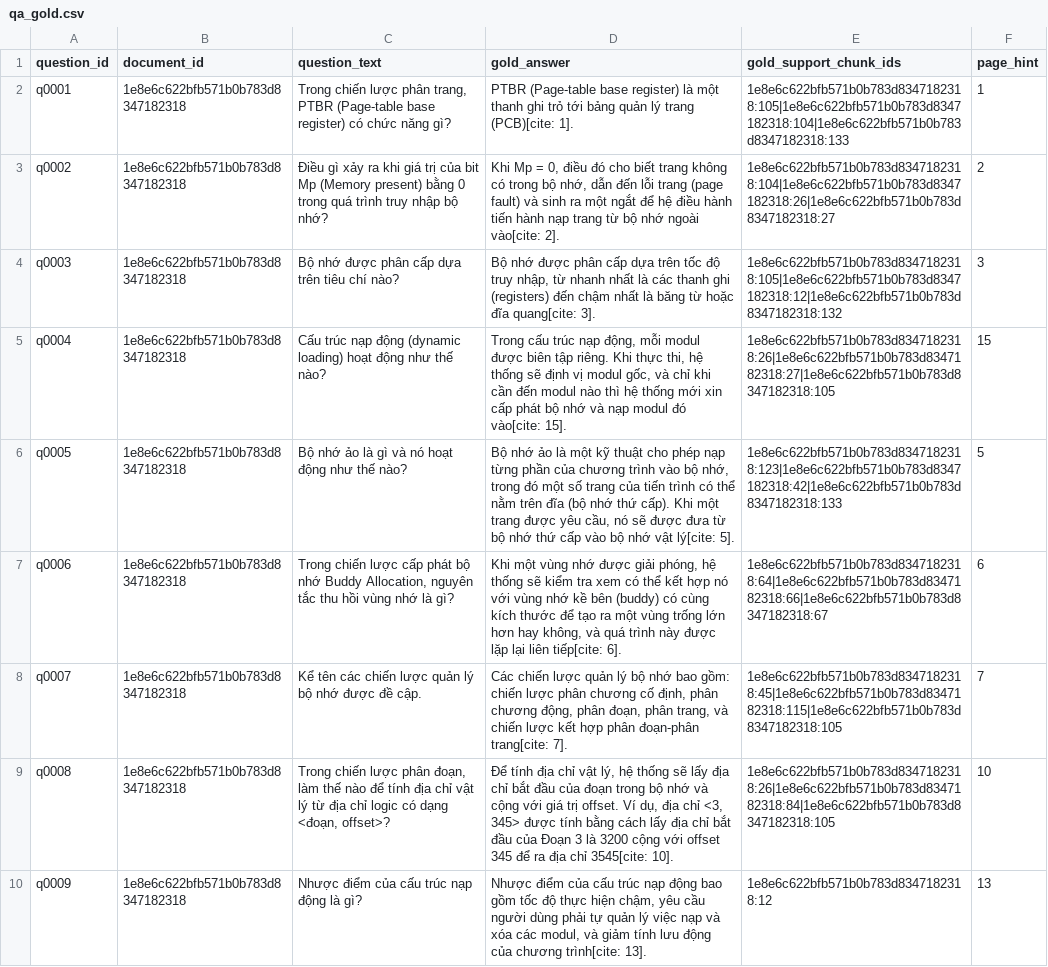
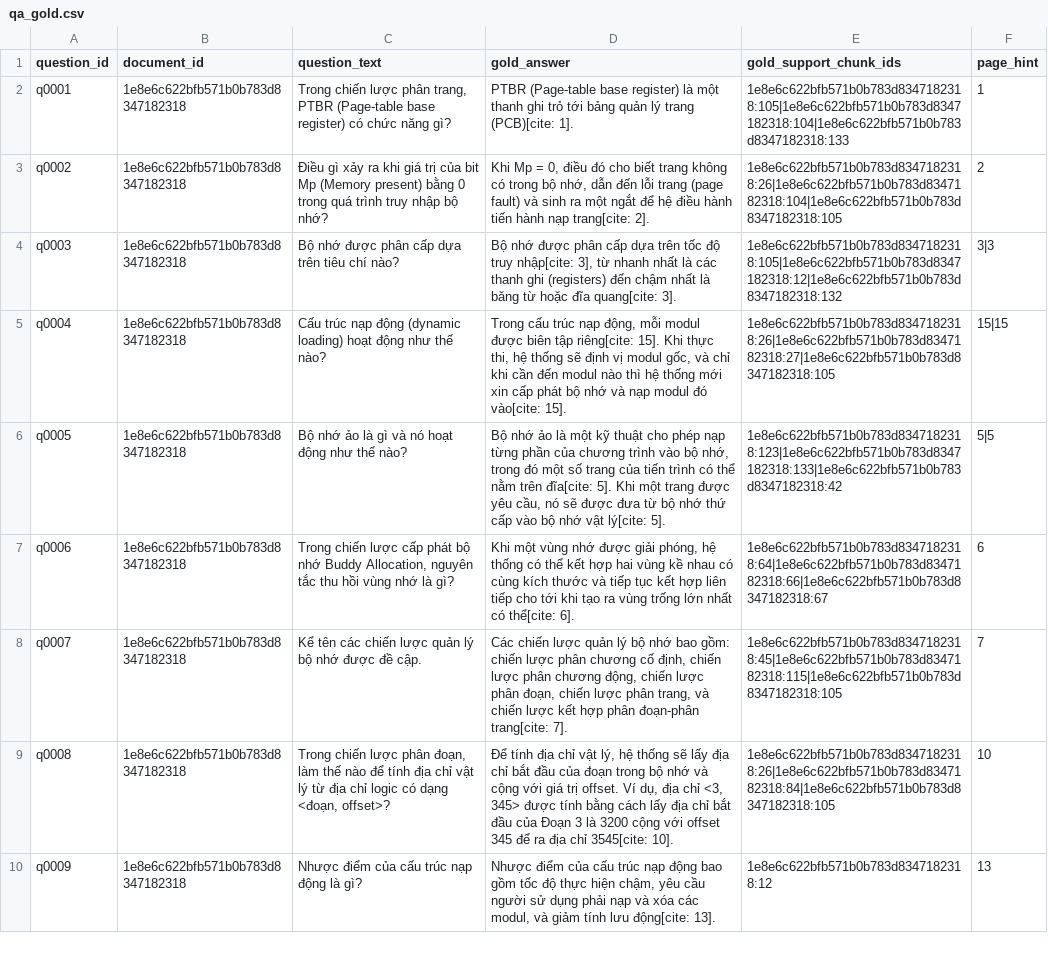
Before and after one commit to TQanh23/rag_chatbot, a CSV file: backend/qa_gold.csv, drawn as a sheet; only a part is shown; the diff covers the shown part only; the diff names each change by its address in the sheet, - before the commit and + after, or states it on an @@ line.

Commit message:
Thêm qa data còn thiếu

```diff
--- a/backend/qa_gold.csv
+++ b/backend/qa_gold.csv
-D3 (gold_answer): …hành nạp trang từ bộ nhớ ngoài vào[cite: 2].
+D3 (gold_answer): …hành nạp trang[cite: 2].
-E3 (gold_support_chunk_ids): 1e8e6c622bfb571b0b783d8347182318:104|1e8e6c622bfb571b0b783d8347182318:26|1e8e6c622bfb571b0b783d8347182318:27
+E3 (gold_support_chunk_ids): 1e8e6c622bfb571b0b783d8347182318:26|1e8e6c622bfb571b0b783d8347182318:104|1e8e6c622bfb571b0b783d8347182318:105
-D4 (gold_answer): …độ truy nhập, từ nhanh…
+D4 (gold_answer): …độ truy nhập[cite: 3], từ nhanh…
-F4 (page_hint): 3
+F4 (page_hint): 3|3
-D5 (gold_answer): …biên tập riêng. Khi thực…
+D5 (gold_answer): …biên tập riêng[cite: 15]. Khi thực…
-F5 (page_hint): 15
+F5 (page_hint): 15|15
-D6 (gold_answer): …nằm trên đĩa (bộ nhớ thứ cấp). Khi một…
+D6 (gold_answer): …nằm trên đĩa[cite: 5]. Khi một…
-E6 (gold_support_chunk_ids): 1e8e6c622bfb571b0b783d8347182318:123|1e8e6c622bfb571b0b783d8347182318:42|1e8e6c622bfb571b0b783d8347182318:133
+E6 (gold_support_chunk_ids): 1e8e6c622bfb571b0b783d8347182318:123|1e8e6c622bfb571b0b783d8347182318:133|1e8e6c622bfb571b0b783d8347182318:42
-F6 (page_hint): 5
+F6 (page_hint): 5|5
-D7 (gold_answer): …hệ thống sẽ kiểm tra xem có thể kết hợp nó với vùng nhớ kề bên (buddy) có cùng kích thước để tạo ra một vùng trống lớn hơn hay không, và quá trình này được lặp lại liên tiếp[cite: 6].
+D7 (gold_answer): …hệ thống có thể kết hợp hai vùng kề nhau có cùng kích thước và tiếp tục kết hợp liên tiếp cho tới khi tạo ra vùng trống lớn nhất có thể[cite: 6].
-D8 (gold_answer): …cố định, phân chương động, phân đoạn, phân trang,…
+D8 (gold_answer): …cố định, chiến lược phân chương động, chiến lược phân đoạn, chiến lược phân trang,…
-D10 (gold_answer): …cầu người dùng phải tự quản lý việc nạp và xóa các modul, và giảm tính lưu động của chương trình[cite: 13].
+D10 (gold_answer): …cầu người sử dụng phải nạp và xóa các modul, và giảm tính lưu động[cite: 13].
```
Also changed, not shown: 10 added rows and 66 edited cells elsewhere in this file, 1 other file.
